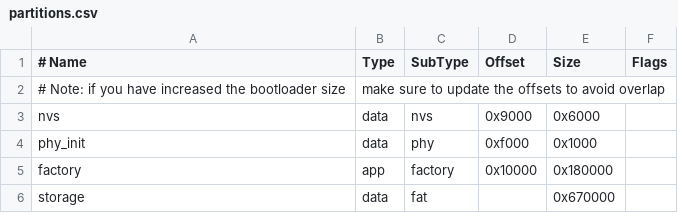
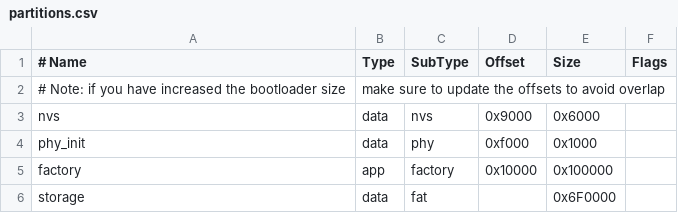
Before and after one commit to FlintVN/FlintESPJVM, a CSV file: BUILD_SYSTEM/ESP32-C6FH8/partitions.csv, drawn as a sheet.

Commit message:
Revert "Update memory partitions"
This reverts commit 8c095b7724fcaac27c7e02d6615272b97b5c707d.

```diff
--- a/BUILD_SYSTEM/ESP32-C6FH8/partitions.csv
+++ b/BUILD_SYSTEM/ESP32-C6FH8/partitions.csv
@@ -4,3 +4,3 @@ nvs,      data, nvs,     0x9000,  0x6000,
 phy_init, data, phy,     0xf000,  0x1000,
-factory,  app,  factory, 0x10000, 0x180000,
-storage,  data, fat,     ,        0x670000,
+factory,  app,  factory, 0x10000, 0x100000,
+storage,  data, fat,     ,        0x6F0000,
```
Also changed, not shown: BUILD_SYSTEM/ESP32-C3FH4/partitions.csv, BUILD_SYSTEM/ESP32-C6FH4/partitions.csv, 15 other files.
